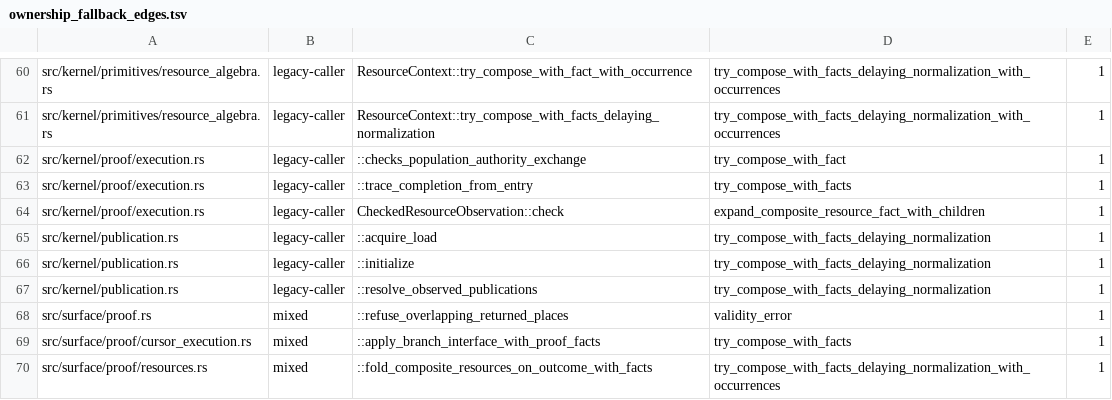
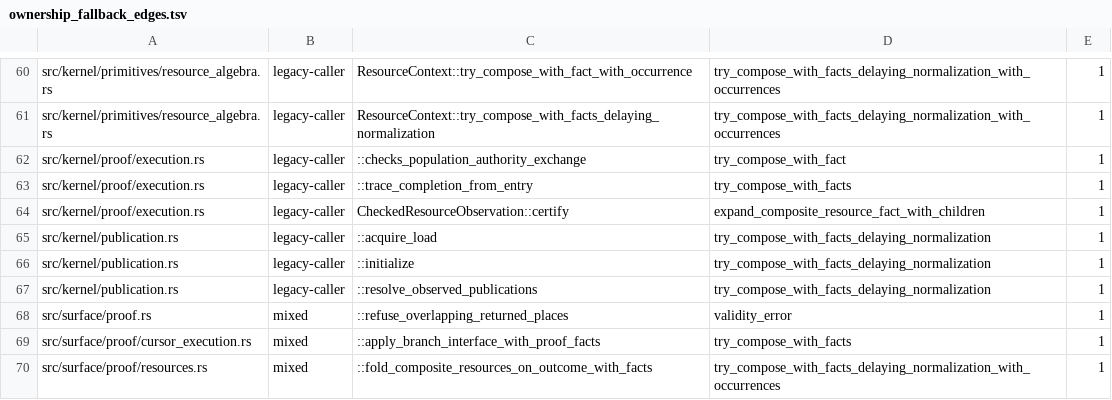
Before and after one commit to clicklang/click, a TSV file: build_support/ownership_fallback_edges.tsv, drawn as a sheet; only a part is shown, gaps mark what is left out.

Commit message:
Construct ordinary resource observations and retain unconditional entry cases

```diff
--- a/build_support/ownership_fallback_edges.tsv
+++ b/build_support/ownership_fallback_edges.tsv
@@ -63,3 +63,3 @@ src/kernel/proof/execution.rs	legacy-caller	::checks_population_authority_exchan
 src/kernel/proof/execution.rs	legacy-caller	::trace_completion_from_entry	try_compose_with_facts	1
-src/kernel/proof/execution.rs	legacy-caller	CheckedResourceObservation::check	expand_composite_resource_fact_with_children	1
+src/kernel/proof/execution.rs	legacy-caller	CheckedResourceObservation::certify	expand_composite_resource_fact_with_children	1
 src/kernel/publication.rs	legacy-caller	::acquire_load	try_compose_with_facts_delaying_normalization	1
```
Also changed, not shown: 10 other files.
